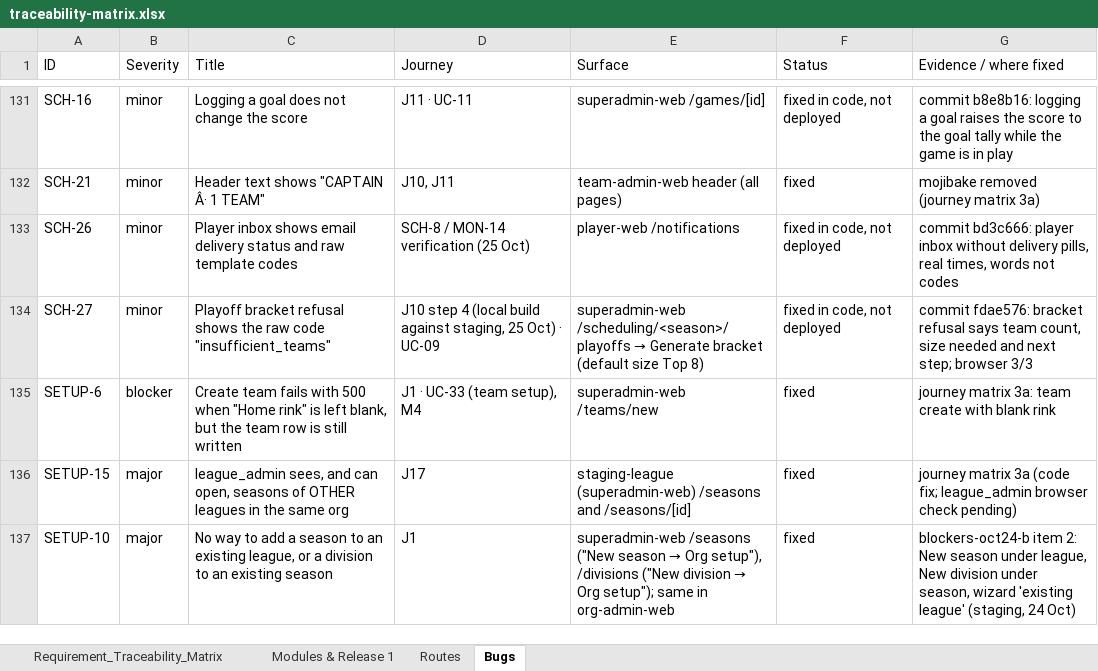
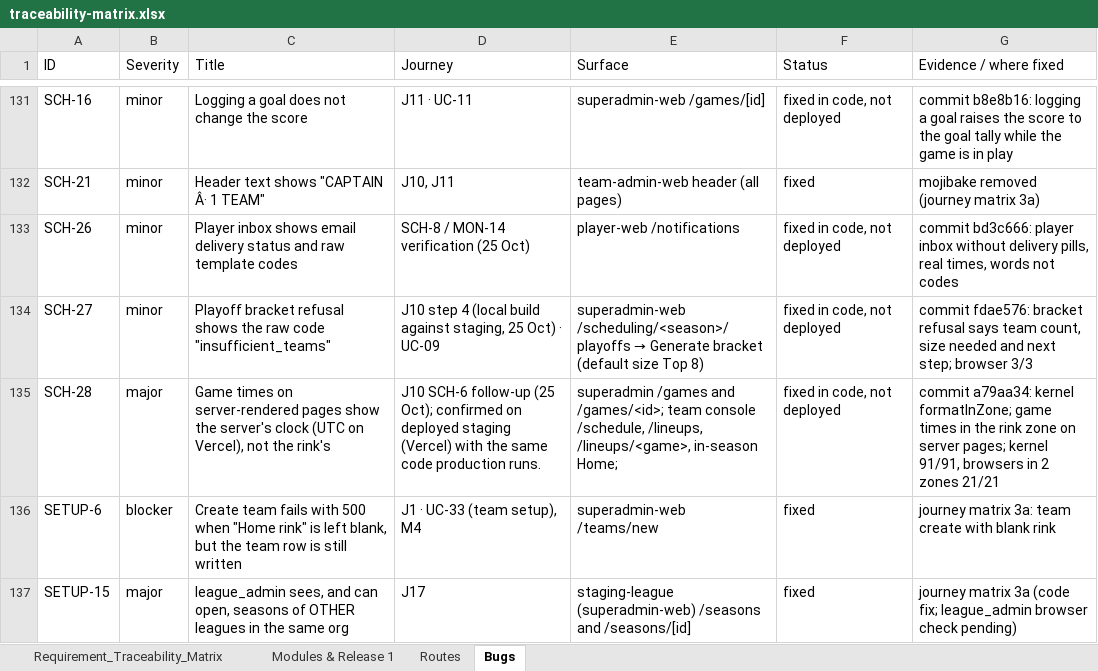
Before and after one commit to sportspulseco-cell/sp, an Excel workbook: doc/traceability-matrix.xlsx, sheet Bugs, drawn as a sheet; only a part is shown, gaps mark what is left out; the shorter side is filled out with more unchanged rows; values as stored, in another font and other column widths than the file's, no borders; the diff names each change by its address in the sheet, - before the commit and + after, or states it on an @@ line.

```diff
--- a/doc/traceability-matrix.xlsx (sheet Bugs)
+++ b/doc/traceability-matrix.xlsx (sheet Bugs)
+row 135: SCH-28 | major | Game times on server-rendered pages show the server's clock (UTC on Vercel), not the rink's | J10 SCH-6 follow-up (25 Oct); confirmed on deployed staging (Vercel) with the same code production runs. | superadmin /games and /games/<id>; team console /schedule, /lineups, /lineups/<game>, in-season Home; | fixed in code, not deployed | commit a79aa34: kernel formatInZone; game times in the rink zone on server pages; kernel 91/91, browsers in 2 zones 21/21
```
Also changed, not shown: 2 other files.
